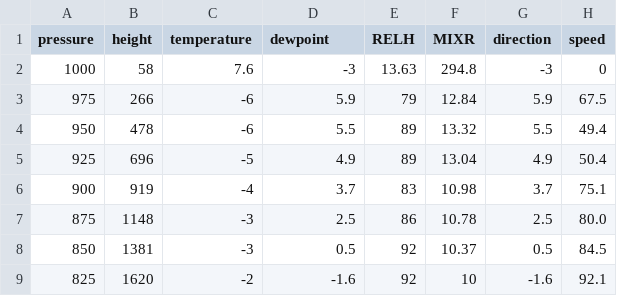
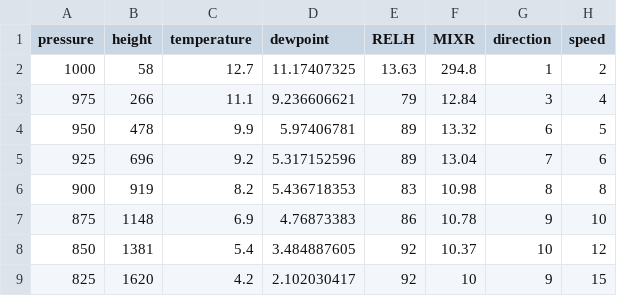
Before and after one commit to cycle13/demo, a CSV file: 探空数据/data/59265.csv, drawn as a sheet; only a part is shown; the diff covers the shown part only.

```diff
--- a/探空数据/data/59265.csv
+++ b/探空数据/data/59265.csv
@@ -1,9 +1,9 @@
 pressure,height,temperature,dewpoint,RELH,MIXR,direction,speed
-1000,58,7.6,-3,13.63,294.8,-3,0
-975,266,-6,5.9,79,12.84,5.9,67.5
-950,478,-6,5.5,89,13.32,5.5,49.4
-925,696,-5,4.9,89,13.04,4.9,50.4
-900,919,-4,3.7,83,10.98,3.7,75.1
-875,1148,-3,2.5,86,10.78,2.5,80.0
-850,1381,-3,0.5,92,10.37,0.5,84.5
-825,1620,-2,-1.6,92,10,-1.6,92.1
+1000,58,12.7,11.17407325,13.63,294.8,1,2
+975,266,11.1,9.236606621,79,12.84,3,4
+950,478,9.9,5.97406781,89,13.32,6,5
+925,696,9.2,5.317152596,89,13.04,7,6
+900,919,8.2,5.436718353,83,10.98,8,8
+875,1148,6.9,4.76873383,86,10.78,9,10
+850,1381,5.4,3.484887605,92,10.37,10,12
+825,1620,4.2,2.102030417,92,10,9,15
```
Also changed, not shown: 116 edited cells elsewhere in this file, 12 other files.
